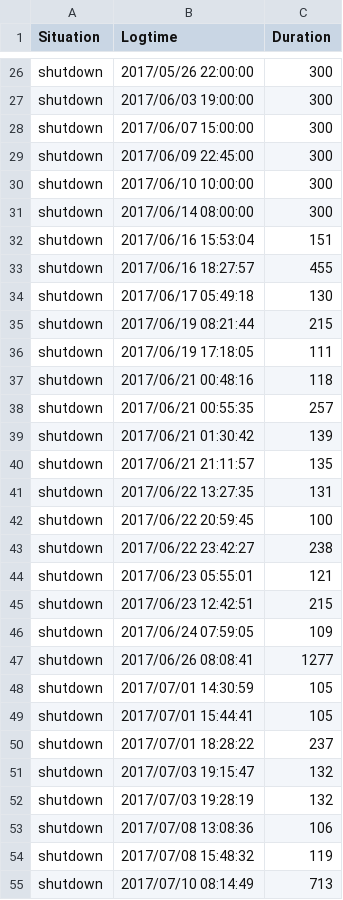
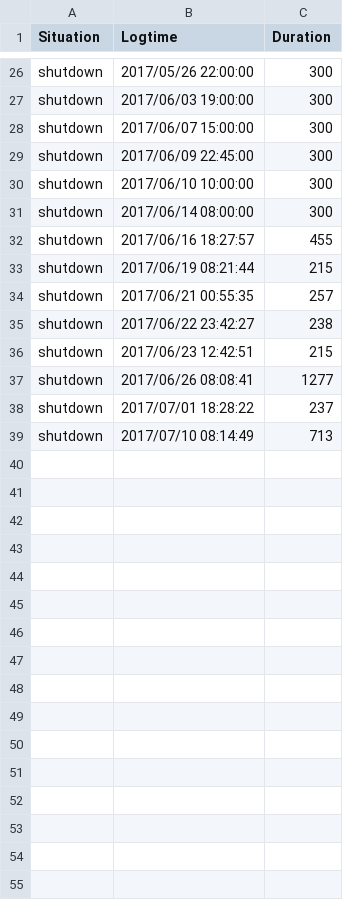
Before and after one commit to ElaineHuang/elite-app, a CSV file: data/useful_light_data/M023_light.csv, drawn as a sheet; only a part is shown, gaps mark what is left out; the diff names each change by its address in the sheet, - before the commit and + after, or states it on an @@ line.

Commit message:
add get danger api and merge train data files

```diff
--- a/data/useful_light_data/M023_light.csv
+++ b/data/useful_light_data/M023_light.csv
-row 32: shutdown | 2017/06/16 15:53:04 | 151
-row 34: shutdown | 2017/06/17 05:49:18 | 130
-row 36: shutdown | 2017/06/19 17:18:05 | 111
-row 37: shutdown | 2017/06/21 00:48:16 | 118
-row 39: shutdown | 2017/06/21 01:30:42 | 139
-row 40: shutdown | 2017/06/21 21:11:57 | 135
-row 41: shutdown | 2017/06/22 13:27:35 | 131
-row 42: shutdown | 2017/06/22 20:59:45 | 100
-row 44: shutdown | 2017/06/23 05:55:01 | 121
-row 46: shutdown | 2017/06/24 07:59:05 | 109
-row 48: shutdown | 2017/07/01 14:30:59 | 105
-row 49: shutdown | 2017/07/01 15:44:41 | 105
-row 51: shutdown | 2017/07/03 19:15:47 | 132
-row 52: shutdown | 2017/07/03 19:28:19 | 132
-row 53: shutdown | 2017/07/08 13:08:36 | 106
-row 54: shutdown | 2017/07/08 15:48:32 | 119
```
Also changed, not shown: data/useful_light_data/M026_light.csv, 13 other files.
